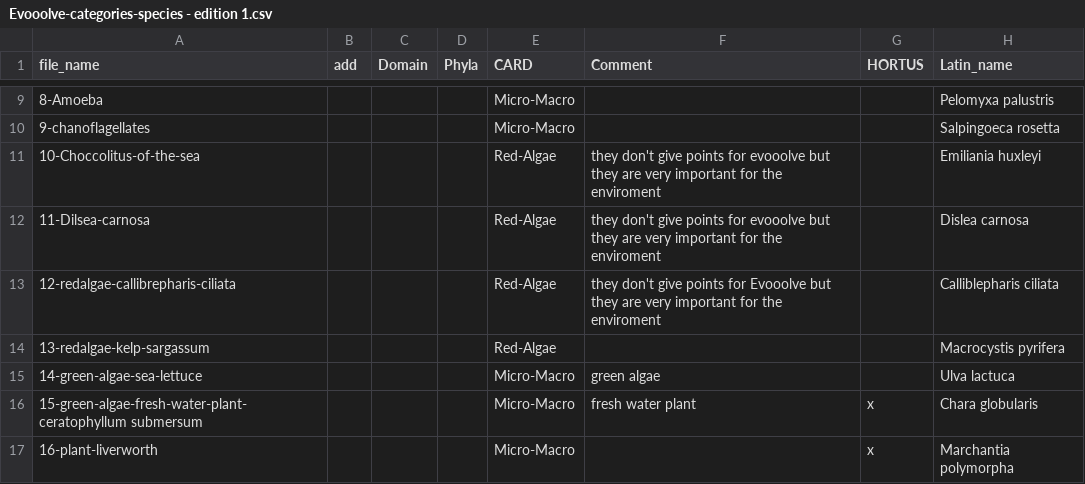
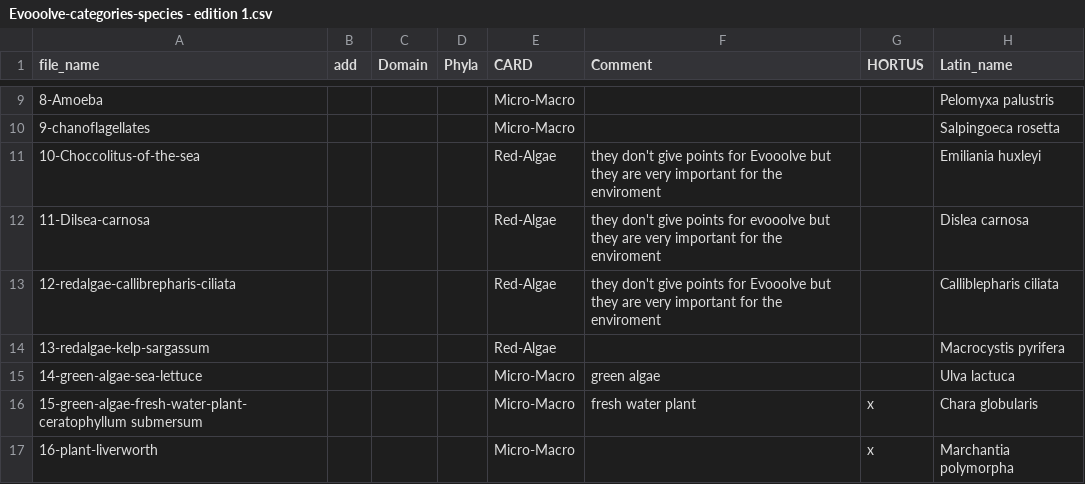
Before and after one commit to Evooolve/EvooolveDB, a CSV file: Evooolve-categories-species - edition 1.csv, drawn as a sheet; only a part is shown, gaps mark what is left out; the diff names each change by its address in the sheet, - before the commit and + after, or states it on an @@ line.

Commit message:
Update Evooolve-categories-species - edition 1.csv

```diff
--- a/Evooolve-categories-species - edition 1.csv
+++ b/Evooolve-categories-species - edition 1.csv
-F11 (Comment): …points for evooolve but they…
+F11 (Comment): …points for Evooolve but they…
```
